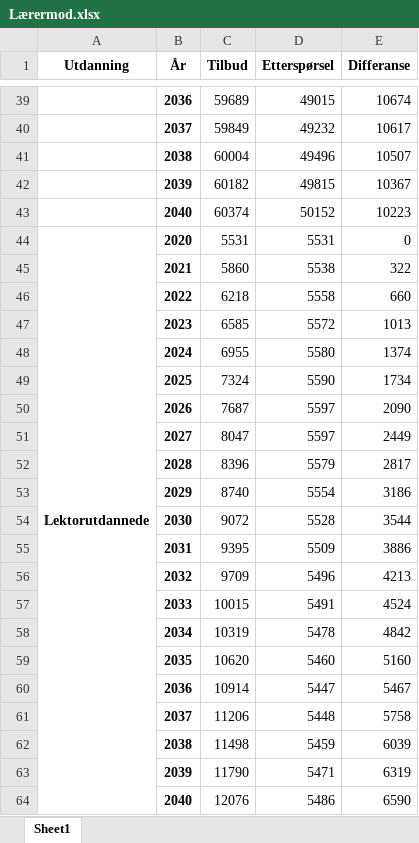
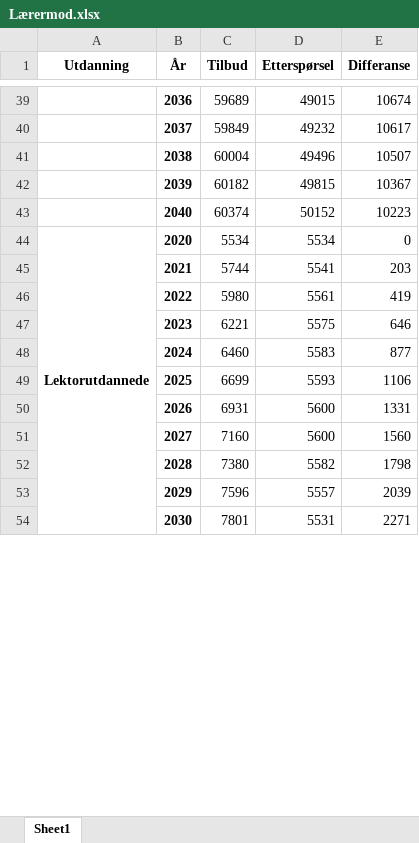
Before and after one commit to pknssb/Laerermod, an Excel workbook: resultater/Lærermod.xlsx, sheet Sheet1, drawn as a sheet; only a part is shown, gaps mark what is left out; values as stored, in another font and other column widths than the file's, no borders; removed rows and columns are numbered as before the commit, all else as after; the diff covers the shown part only; the diff names each change by its address in the sheet, - before the commit and + after, or states it on an @@ line.

```diff
--- a/resultater/Lærermod.xlsx (sheet Sheet1)
+++ b/resultater/Lærermod.xlsx (sheet Sheet1)
-C44 (Tilbud): 5531
+C44 (Tilbud): 5534
-D44 (Etterspørsel): 5531
+D44 (Etterspørsel): 5534
-row 45:  | 2021 | 5860 | 5538 | 322
-row 46:  | 2022 | 6218 | 5558 | 660
-row 47:  | 2023 | 6585 | 5572 | 1013
-row 48:  | 2024 | 6955 | 5580 | 1374
-row 49:  | 2025 | 7324 | 5590 | 1734
-row 50:  | 2026 | 7687 | 5597 | 2090
-row 51:  | 2027 | 8047 | 5597 | 2449
-row 52:  | 2028 | 8396 | 5579 | 2817
-row 53:  | 2029 | 8740 | 5554 | 3186
-row 54:  | 2030 | 9072 | 5528 | 3544
-row 55:  | 2031 | 9395 | 5509 | 3886
-row 56:  | 2032 | 9709 | 5496 | 4213
-row 57:  | 2033 | 10015 | 5491 | 4524
-row 58:  | 2034 | 10319 | 5478 | 4842
-row 59:  | 2035 | 10620 | 5460 | 5160
-row 60:  | 2036 | 10914 | 5447 | 5467
-row 61:  | 2037 | 11206 | 5448 | 5758
-row 62:  | 2038 | 11498 | 5459 | 6039
-row 63:  | 2039 | 11790 | 5471 | 6319
-row 64:  | 2040 | 12076 | 5486 | 6590
+row 45:  | 2021 | 5744 | 5541 | 203
+row 46:  | 2022 | 5980 | 5561 | 419
+row 47:  | 2023 | 6221 | 5575 | 646
+row 48:  | 2024 | 6460 | 5583 | 877
+row 49:  | 2025 | 6699 | 5593 | 1106
+row 50:  | 2026 | 6931 | 5600 | 1331
+row 51:  | 2027 | 7160 | 5600 | 1560
+row 52:  | 2028 | 7380 | 5582 | 1798
+row 53:  | 2029 | 7596 | 5557 | 2039
+row 54:  | 2030 | 7801 | 5531 | 2271
```
Also changed, not shown: 31 added rows, 21 removed rows and merged cells elsewhere in this sheet, 4 other files.
